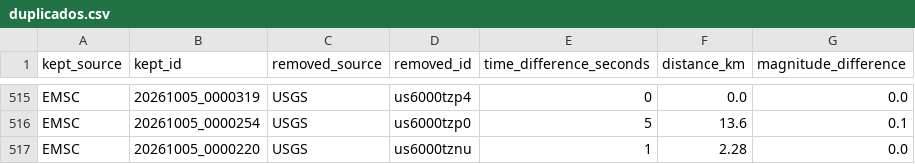
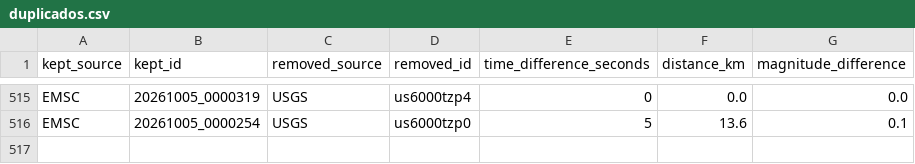
Before and after one commit to jcparodi-hue/earthquake3d-igp, a CSV file: docs/duplicados.csv, drawn as a sheet; only a part is shown, gaps mark what is left out.

```diff
--- a/docs/duplicados.csv
+++ b/docs/duplicados.csv
@@ -516,2 +516 @@ EMSC,20261005_0000319,USGS,us6000tzp4,0,0.0,0.0
 EMSC,20261005_0000254,USGS,us6000tzp0,5,13.6,0.1
-EMSC,20261005_0000220,USGS,us6000tznu,1,2.28,0.0
```
Also changed, not shown: docs/historial_actualizaciones.csv, 4 other files.
